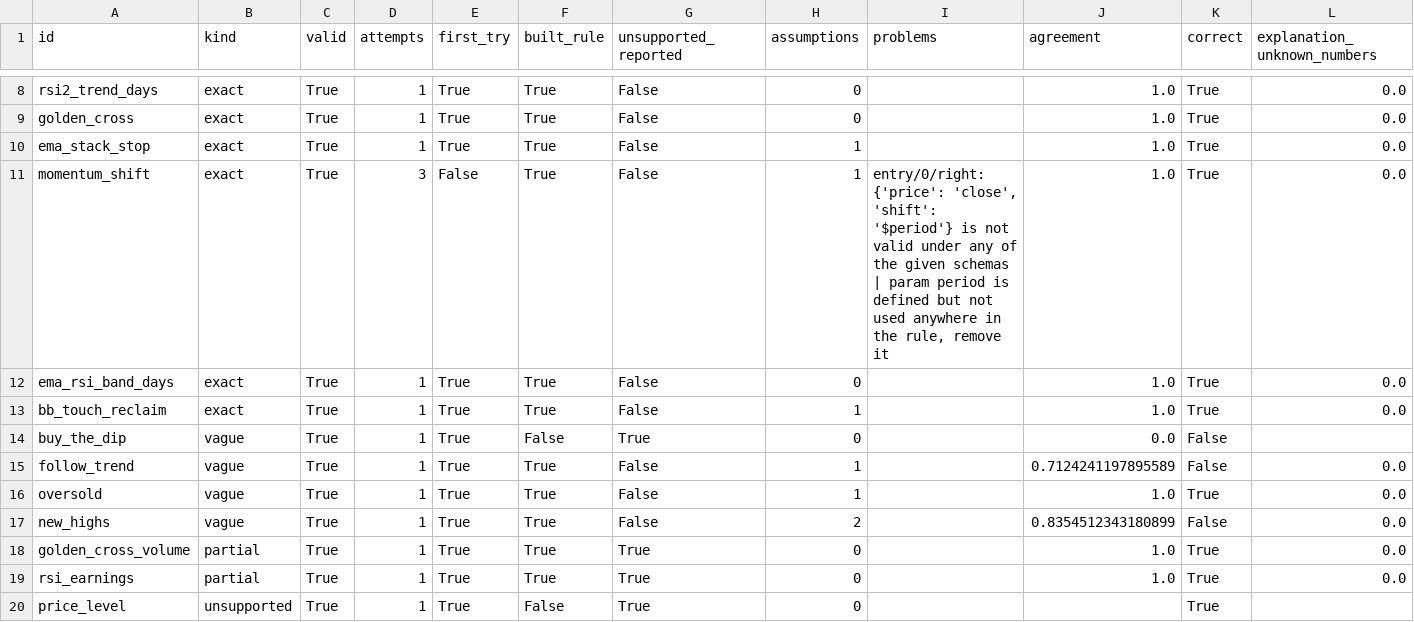
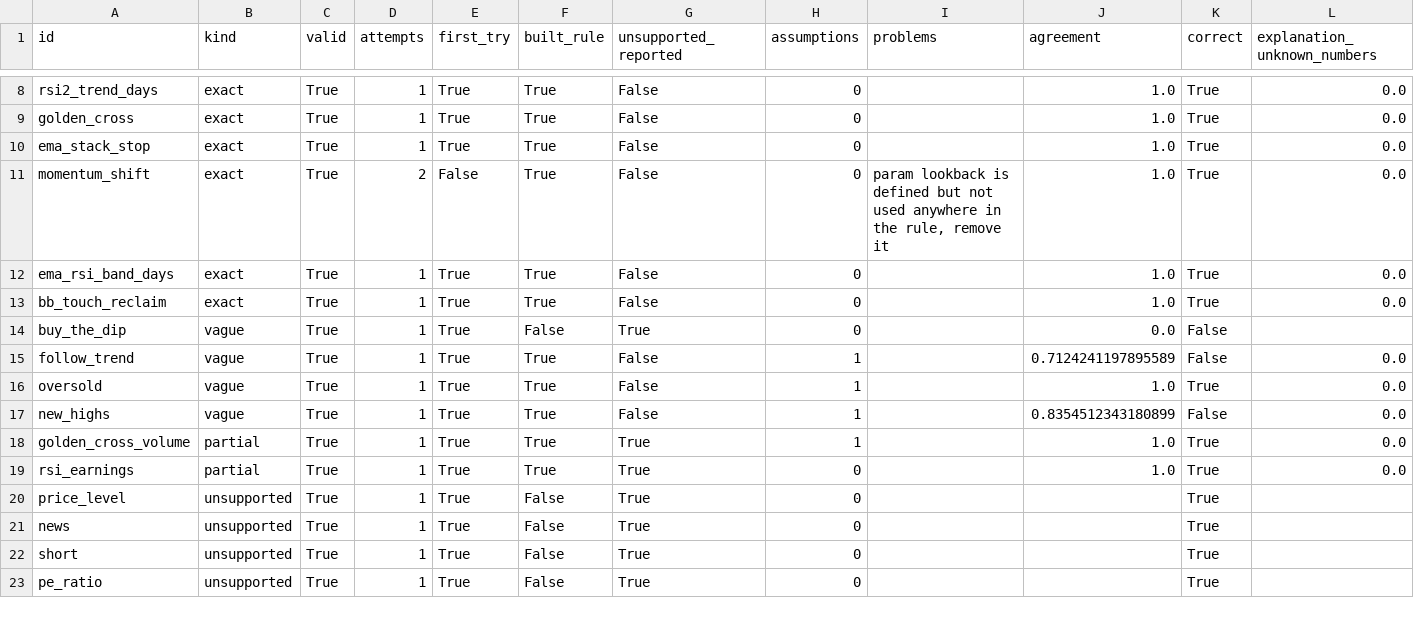
Before and after one commit to VaggOpy/stock-strategy-tools, a CSV file: experiments/results/llm_rules/gemini_gemini-3.5-flash-lite/cases.csv, drawn as a sheet; only a part is shown, gaps mark what is left out; the shorter side is filled out with more unchanged rows.

```diff
--- a/experiments/results/llm_rules/gemini_gemini-3.5-flash-lite/cases.csv
+++ b/experiments/results/llm_rules/gemini_gemini-3.5-flash-lite/cases.csv
@@ -9,6 +9,6 @@ rsi2_trend_days,exact,True,1,True,True,False,0,,1.0,True,0.0
 golden_cross,exact,True,1,True,True,False,0,,1.0,True,0.0
-ema_stack_stop,exact,True,1,True,True,False,1,,1.0,True,0.0
-momentum_shift,exact,True,3,False,True,False,1,"entry/0/right: {'price': 'close', 'shift': '$period'} is not valid under any of the given schemas | param period is defined but not used anywhere in the rule, remove it",1.0,True,0.0
+ema_stack_stop,exact,True,1,True,True,False,0,,1.0,True,0.0
+momentum_shift,exact,True,2,False,True,False,0,"param lookback is defined but not used anywhere in the rule, remove it",1.0,True,0.0
 ema_rsi_band_days,exact,True,1,True,True,False,0,,1.0,True,0.0
-bb_touch_reclaim,exact,True,1,True,True,False,1,,1.0,True,0.0
+bb_touch_reclaim,exact,True,1,True,True,False,0,,1.0,True,0.0
 buy_the_dip,vague,True,1,True,False,True,0,,0.0,False,
@@ -16,4 +16,4 @@ follow_trend,vague,True,1,True,True,False,1,,0.7124241197895589,False,0.0
 oversold,vague,True,1,True,True,False,1,,1.0,True,0.0
-new_highs,vague,True,1,True,True,False,2,,0.8354512343180899,False,0.0
-golden_cross_volume,partial,True,1,True,True,True,0,,1.0,True,0.0
+new_highs,vague,True,1,True,True,False,1,,0.8354512343180899,False,0.0
+golden_cross_volume,partial,True,1,True,True,True,1,,1.0,True,0.0
 rsi_earnings,partial,True,1,True,True,True,0,,1.0,True,0.0
```
Also changed, not shown: experiments/results/llm_rules/gemini_gemini-3.5-flash-lite/summary.csv, 3 other files.
